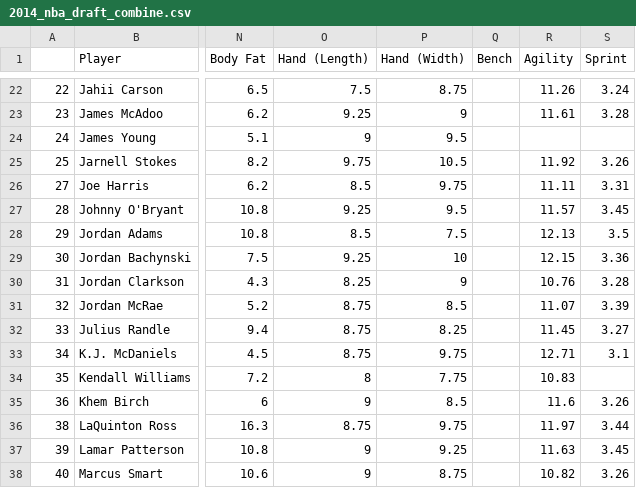
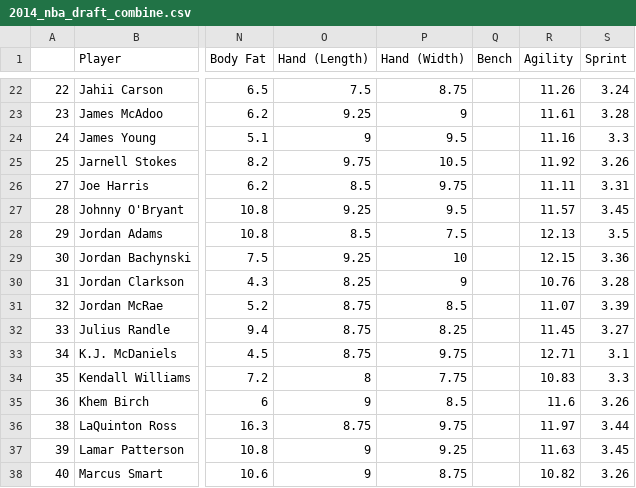
Before and after one commit to Regnod/Proyecto-Estadistica-Fase-2, a CSV file: 2014_nba_draft_combine.csv, drawn as a sheet; only a part is shown, gaps mark what is left out; the diff names each change by its address in the sheet, - before the commit and + after, or states it on an @@ line.

```diff
--- a/2014_nba_draft_combine.csv
+++ b/2014_nba_draft_combine.csv
-R24 (Agility): (empty)
+R24 (Agility): 11.16
-S24 (Sprint): (empty)
+S24 (Sprint): 3.3
-S34 (Sprint): (empty)
+S34 (Sprint): 3.3
```
Also changed, not shown: 2 other files.
